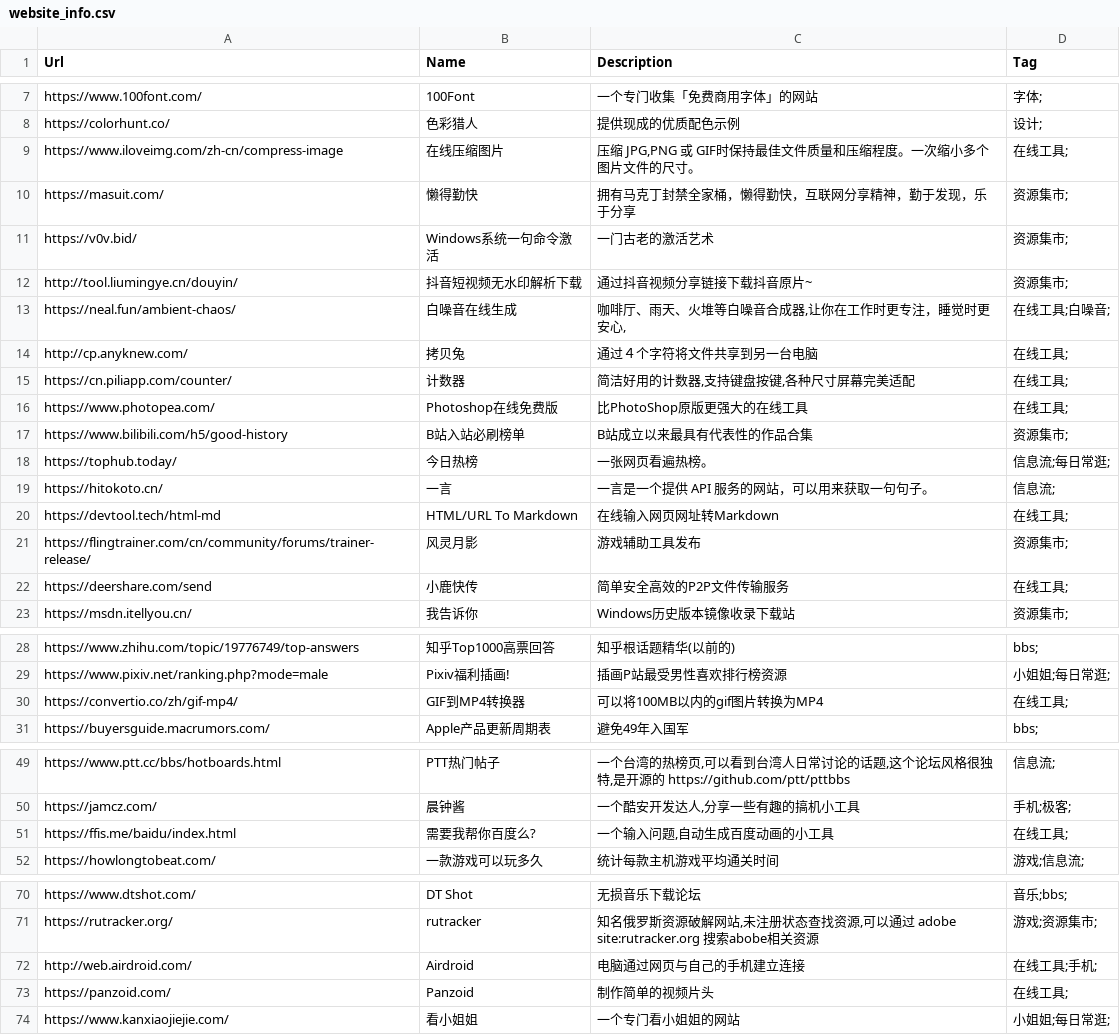
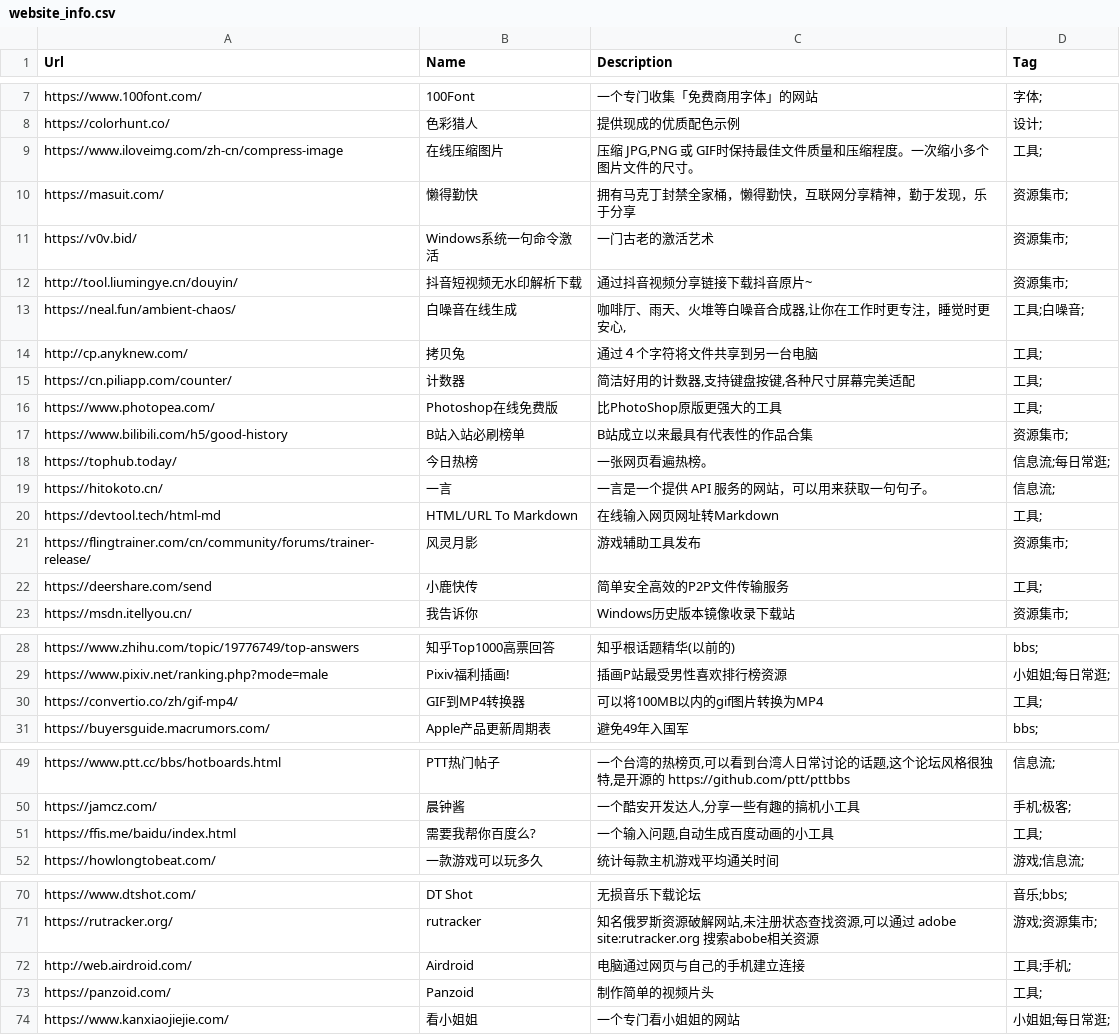
Before and after one commit to wenkexia/ins, a CSV file: website_info.csv, drawn as a sheet; only a part is shown, gaps mark what is left out; the diff covers the shown part only.

```diff
--- a/website_info.csv
+++ b/website_info.csv
@@ -8,3 +8,3 @@ Url,Name,Description,Tag
 "https://colorhunt.co/","色彩猎人","提供现成的优质配色示例","设计;"
-"https://www.iloveimg.com/zh-cn/compress-image","在线压缩图片","压缩 JPG,PNG 或 GIF时保持最佳文件质量和压缩程度。一次缩小多个图片文件的尺寸。","在线工具;"
+"https://www.iloveimg.com/zh-cn/compress-image","在线压缩图片","压缩 JPG,PNG 或 GIF时保持最佳文件质量和压缩程度。一次缩小多个图片文件的尺寸。","工具;"
 "https://masuit.com/","懒得勤快","拥有马克丁封禁全家桶，懒得勤快，互联网分享精神，勤于发现，乐于分享","资源集市;"
@@ -12,6 +12,6 @@ Url,Name,Description,Tag
 "http://tool.liumingye.cn/douyin/","抖音短视频无水印解析下载","通过抖音视频分享链接下载抖音原片~","资源集市;"
-"https://neal.fun/ambient-chaos/","白噪音在线生成","咖啡厅、雨天、火堆等白噪音合成器,让你在工作时更专注，睡觉时更安心,","在线工具;白噪音;"
-"http://cp.anyknew.com/","拷贝兔","通过４个字符将文件共享到另一台电脑","在线工具;"
-"https://cn.piliapp.com/counter/","计数器","简洁好用的计数器,支持键盘按键,各种尺寸屏幕完美适配","在线工具;"
-"https://www.photopea.com/","Photoshop在线免费版","比PhotoShop原版更强大的在线工具","在线工具;"
+"https://neal.fun/ambient-chaos/","白噪音在线生成","咖啡厅、雨天、火堆等白噪音合成器,让你在工作时更专注，睡觉时更安心,","工具;白噪音;"
+"http://cp.anyknew.com/","拷贝兔","通过４个字符将文件共享到另一台电脑","工具;"
+"https://cn.piliapp.com/counter/","计数器","简洁好用的计数器,支持键盘按键,各种尺寸屏幕完美适配","工具;"
+"https://www.photopea.com/","Photoshop在线免费版","比PhotoShop原版更强大的工具","工具;"
 "https://www.bilibili.com/h5/good-history","B站入站必刷榜单","B站成立以来最具有代表性的作品合集","资源集市;"
@@ -19,5 +19,5 @@ Url,Name,Description,Tag
 "https://hitokoto.cn/","一言","一言是一个提供 API 服务的网站，可以用来获取一句句子。","信息流;"
-"https://devtool.tech/html-md","HTML/URL To Markdown","在线输入网页网址转Markdown","在线工具;"
+"https://devtool.tech/html-md","HTML/URL To Markdown","在线输入网页网址转Markdown","工具;"
 "https://flingtrainer.com/cn/community/forums/trainer-release/","风灵月影","游戏辅助工具发布","资源集市;"
-"https://deershare.com/send","小鹿快传","简单安全高效的P2P文件传输服务","在线工具;"
+"https://deershare.com/send","小鹿快传","简单安全高效的P2P文件传输服务","工具;"
 "https://msdn.itellyou.cn/","我告诉你","Windows历史版本镜像收录下载站","资源集市;"
@@ -29,3 +29,3 @@ Url,Name,Description,Tag
 "https://www.pixiv.net/ranking.php?mode=male","Pixiv福利插画!","插画P站最受男性喜欢排行榜资源","小姐姐;每日常逛;"
-"https://convertio.co/zh/gif-mp4/","GIF到MP4转换器","可以将100MB以内的gif图片转换为MP4","在线工具;"
+"https://convertio.co/zh/gif-mp4/","GIF到MP4转换器","可以将100MB以内的gif图片转换为MP4","工具;"
 "https://buyersguide.macrumors.com/","Apple产品更新周期表","避免49年入国军","bbs;"
@@ -50,3 +50,3 @@ Url,Name,Description,Tag
 "https://jamcz.com/","晨钟酱","一个酷安开发达人,分享一些有趣的搞机小工具","手机;极客;"
-"https://ffis.me/baidu/index.html","需要我帮你百度么?","一个输入问题,自动生成百度动画的小工具","在线工具;"
+"https://ffis.me/baidu/index.html","需要我帮你百度么?","一个输入问题,自动生成百度动画的小工具","工具;"
 "https://howlongtobeat.com/","一款游戏可以玩多久","统计每款主机游戏平均通关时间","游戏;信息流;"
@@ -71,4 +71,4 @@ Url,Name,Description,Tag
 "https://rutracker.org/","rutracker","知名俄罗斯资源破解网站,未注册状态查找资源,可以通过 adobe site:rutracker.org 搜索abobe相关资源","游戏;资源集市;"
-"http://web.airdroid.com/","Airdroid","电脑通过网页与自己的手机建立连接","在线工具;手机;"
-"https://panzoid.com/","Panzoid","制作简单的视频片头","在线工具;"
+"http://web.airdroid.com/","Airdroid","电脑通过网页与自己的手机建立连接","工具;手机;"
+"https://panzoid.com/","Panzoid","制作简单的视频片头","工具;"
 "https://www.kanxiaojiejie.com/","看小姐姐","一个专门看小姐姐的网站","小姐姐;每日常逛;"
```
Also changed, not shown: 7 added rows and 9 edited cells elsewhere in this file, 3 other files.
